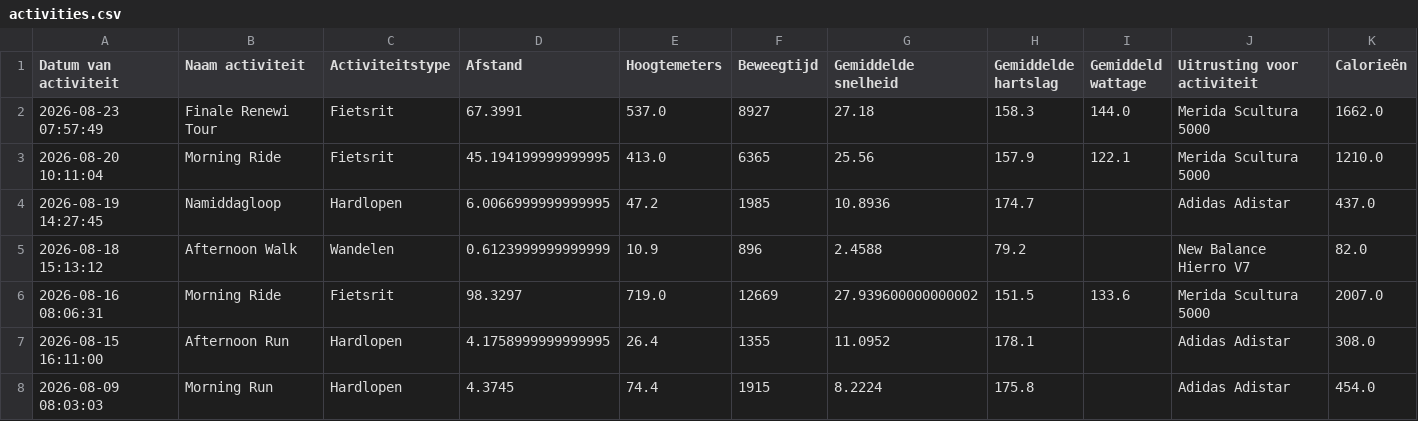
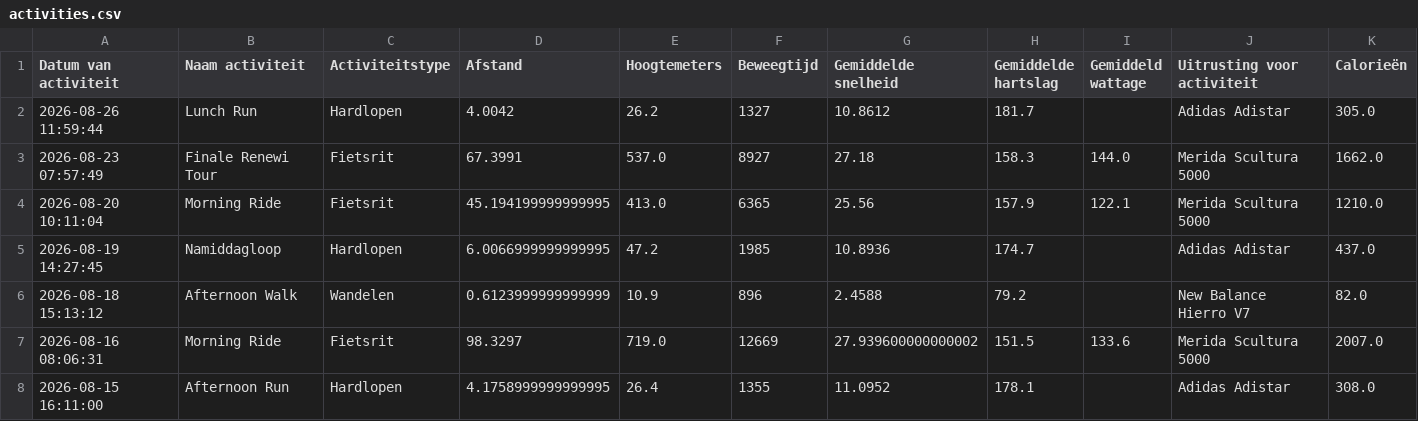
Before and after one commit to jordenric96/Sport-Dashboard, a CSV file: activities.csv, drawn as a sheet; only a part is shown; the shorter side is filled out with more unchanged rows; the diff names each change by its address in the sheet, - before the commit and + after, or states it on an @@ line.

```diff
--- a/activities.csv
+++ b/activities.csv
+row 2: 2026-08-26 11:59:44 | Lunch Run | Hardlopen | 4.0042 | 26.2 | 1327 | 10.8612 | 181.7 |  | Adidas Adistar | 305.0
```
Also changed, not shown: 1 other file.
